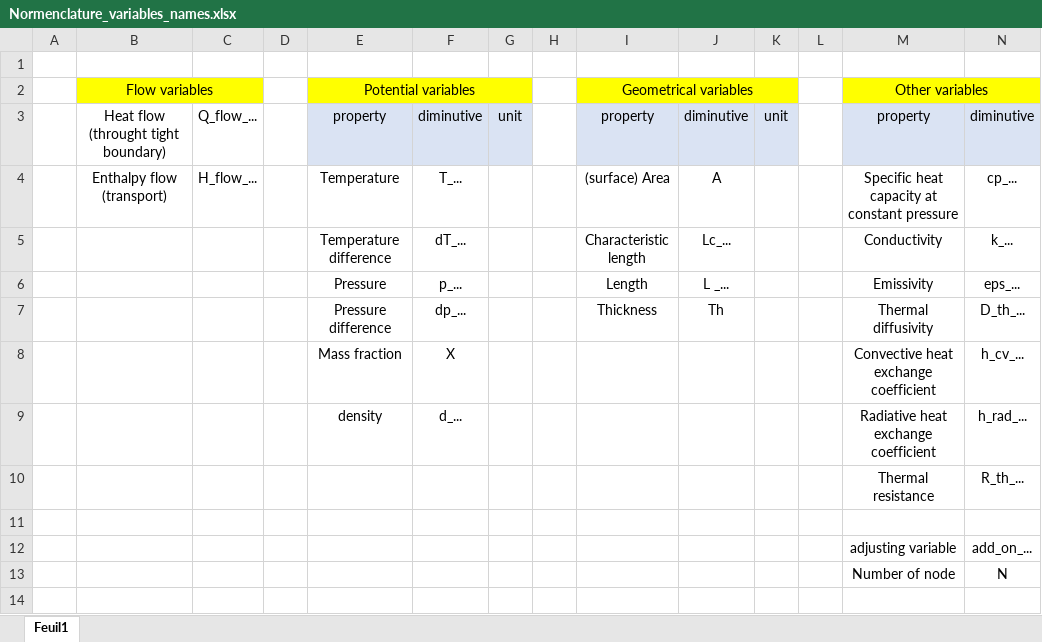
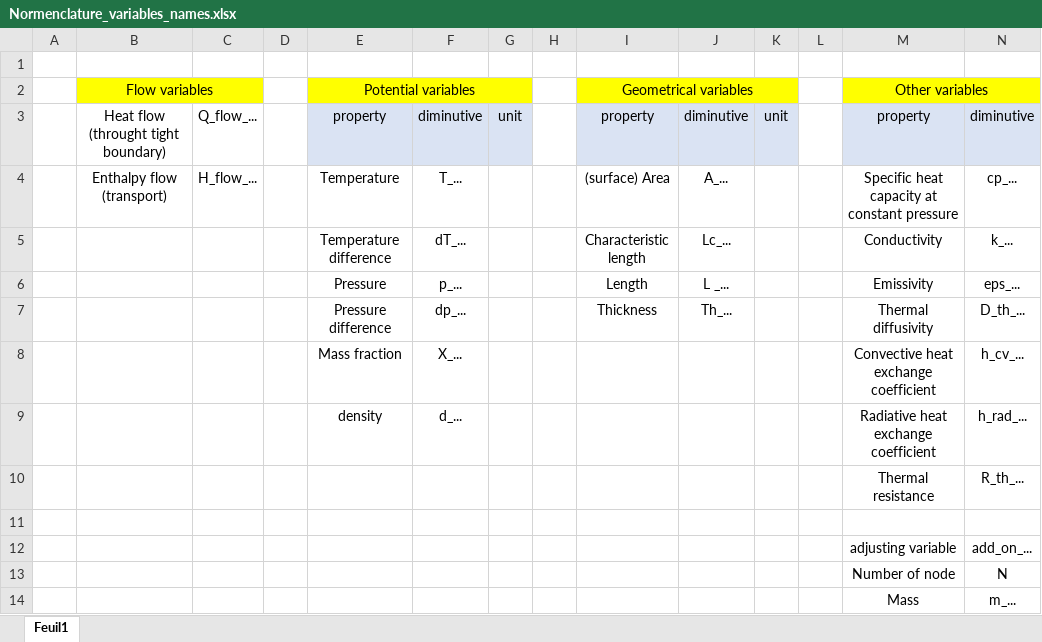
Before and after one commit to EDF-Lab/TAeZoSysPro, an Excel workbook: Normenclature_variables_names.xlsx, sheet Feuil1, drawn as a sheet; only a part is shown; values as stored, in another font and other column widths than the file's, no borders; rows hold the shown columns only; the diff names each change by its address in the sheet, - before the commit and + after, or states it on an @@ line.

Commit message:
Change the variable name for mass from Mass to m

```diff
--- a/Normenclature_variables_names.xlsx (sheet Feuil1)
+++ b/Normenclature_variables_names.xlsx (sheet Feuil1)
-J4: A
+J4: A_...
-J7: Th
+J7: Th_...
-F8: X
+F8: X_...
+row 14:  |  |  |  |  |  |  |  |  |  |  |  | Mass | m_...
```
Also changed, not shown: 4 other files.
